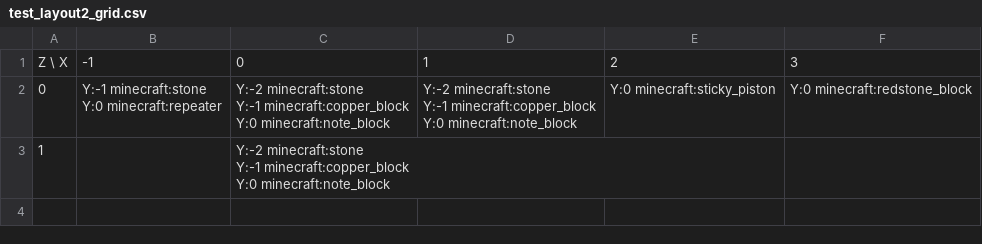
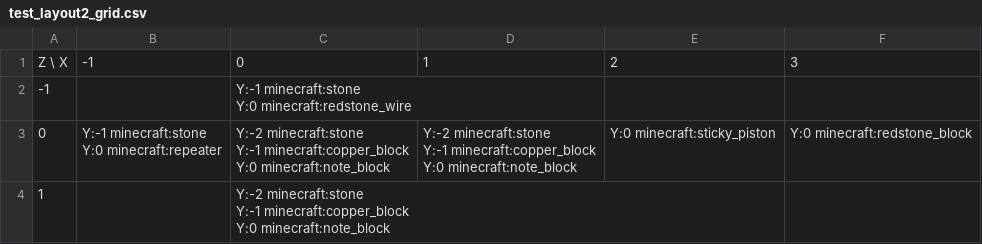
Before and after one commit to lptss-art/Minecraft-NBS-NBT-Converter, a CSV file: output/debug_images/test_layout2_grid.csv, drawn as a sheet.

```diff
--- a/output/debug_images/test_layout2_grid.csv
+++ b/output/debug_images/test_layout2_grid.csv
@@ -1,2 +1,4 @@
 Z \ X,-1,0,1,2,3
+-1,,"Y:-1 minecraft:stone
+Y:0 minecraft:redstone_wire",,,
 0,"Y:-1 minecraft:stone
```
Also changed, not shown: output/debug_images/test_layout2_track_grid.csv, 6 other files.
